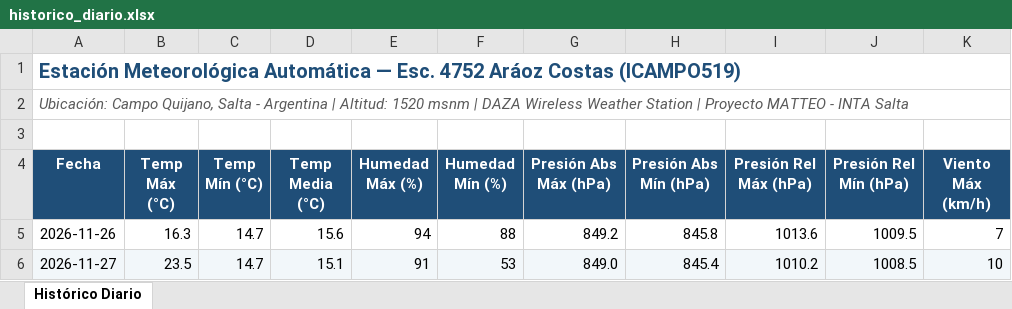
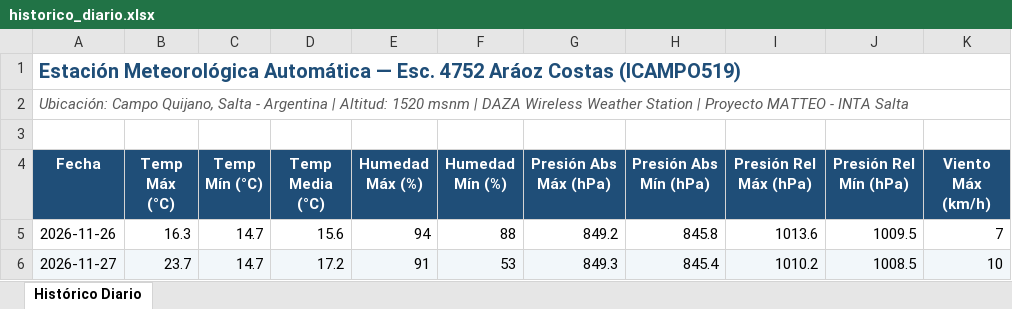
Before and after one commit to intasalta/ema_esc4752, an Excel workbook: historico_diario.xlsx, sheet Histórico Diario, drawn as a sheet; only a part is shown; values as stored, in another font and other column widths than the file's, no borders; the diff names each change by its address in the sheet, - before the commit and + after, or states it on an @@ line.

```diff
--- a/historico_diario.xlsx (sheet Histórico Diario)
+++ b/historico_diario.xlsx (sheet Histórico Diario)
-B6 (Temp Máx (°C)): 23.5
+B6 (Temp Máx (°C)): 23.7
-D6 (Temp Media (°C)): 15.1
+D6 (Temp Media (°C)): 17.2
-G6 (Presión Abs Máx (hPa)): 849.0
+G6 (Presión Abs Máx (hPa)): 849.3
```
Also changed, not shown: 4 other files.
